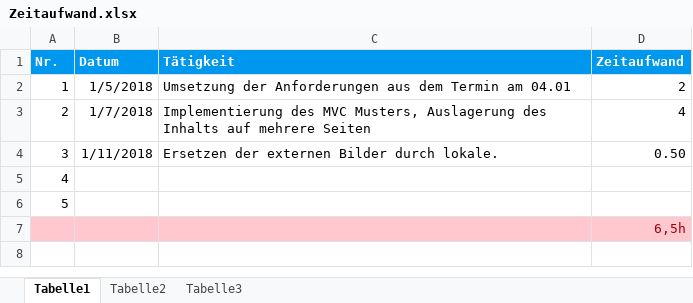
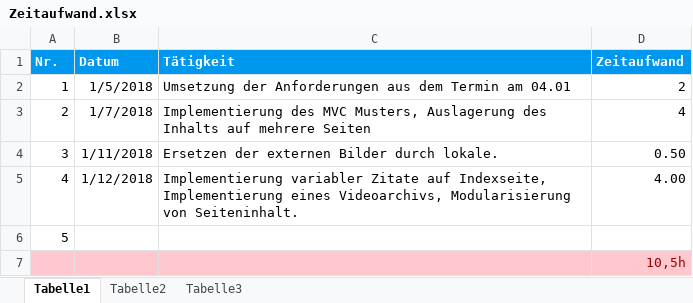
Before and after one commit to LukasBosse/Consulting38, an Excel workbook: docs/Zeitaufwand.xlsx, sheet Tabelle1, drawn as a sheet; values as stored, in another font and other column widths than the file's, no borders; the diff names each change by its address in the sheet, - before the commit and + after, or states it on an @@ line.

Commit message:
Added var quotes, Implementation of video archive, modularization of page content

```diff
--- a/docs/Zeitaufwand.xlsx (sheet Tabelle1)
+++ b/docs/Zeitaufwand.xlsx (sheet Tabelle1)
-B5 (Datum): (empty)
+B5 (Datum): 1/12/2018
-C5 (Tätigkeit): (empty)
+C5 (Tätigkeit): Implementierung variabler Zitate auf Indexseite, Implementierung eines Videoarchivs, Modularisierung von Seiteninhalt.
-D5 (Zeitaufwand): (empty)
+D5 (Zeitaufwand): 4.00
-D7 (Zeitaufwand): 6,5h
+D7 (Zeitaufwand): 10,5h
```
Also changed, not shown: 9 other files.
